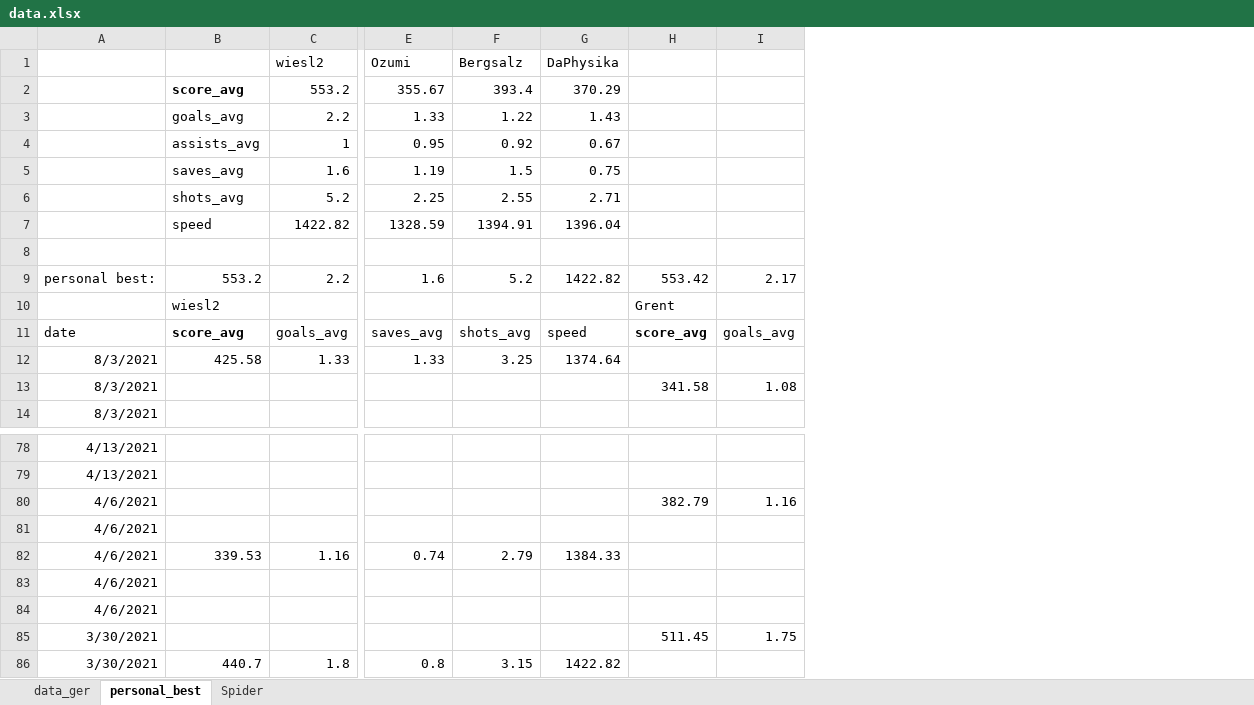
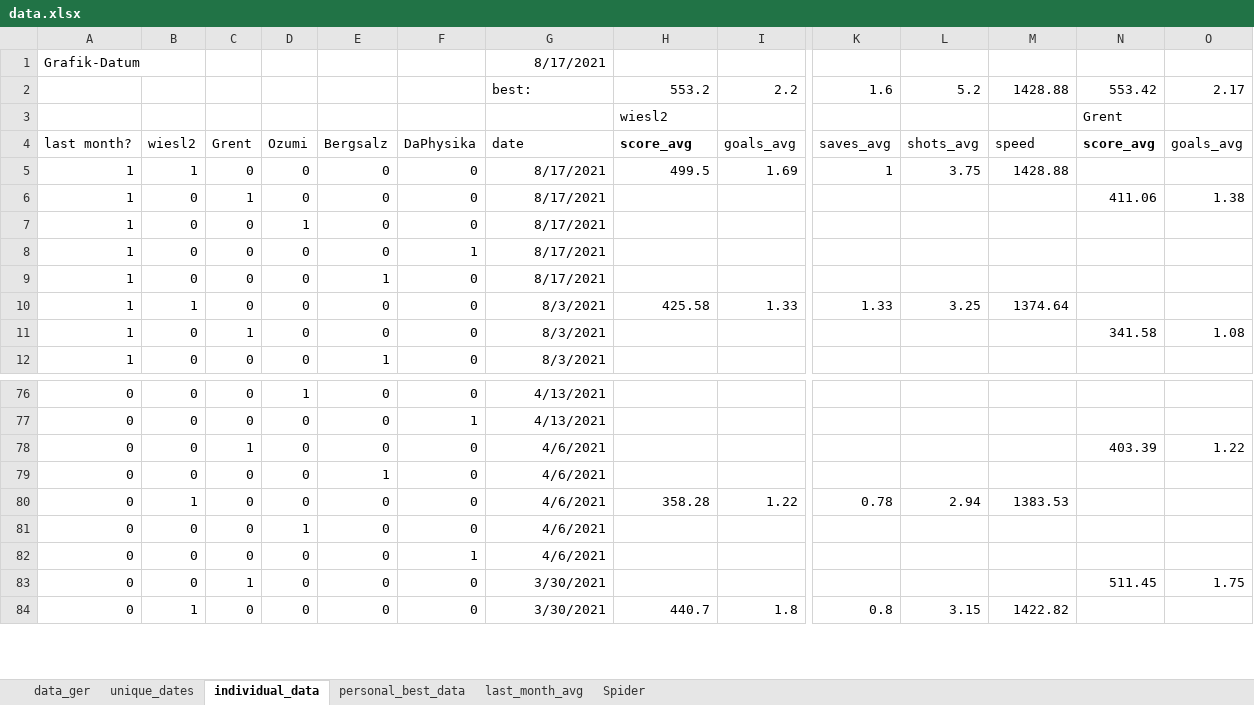
Before and after one commit to mjhalwa/oatzcharts, an Excel workbook: data.xlsx, sheet individual_data, drawn as a sheet; only a part is shown, gaps mark what is left out; values as stored, in another font and other column widths than the file's, no borders; removed rows and columns are numbered as before the commit, all else as after; rows hold the shown columns only; the diff covers the shown part only; the diff names each change by its address in the sheet, - before the commit and + after, or states it on an @@ line.

Commit message:
[scraper] updates to new website format; [json] downloads json data; [excel] adds speed to spider; updates data; adds lanst month average to spider; sets specific player colors

```diff
--- a/data.xlsx (sheet individual_data)
+++ b/data.xlsx (sheet individual_data)
-sheet tab: personal_best
+sheet tab: individual_data
+sheet tab: unique_dates
+sheet tab: personal_best_data
+sheet tab: last_month_avg
+column A, rows 1-4: Grafik-Datum |  |  | last month?; rows 10-12: all 1; rows 76-77: 0 | 0; row 79: 0; rows 83-84: 0 | 0
+column B, row 4: wiesl2; rows 10-12: 1 | 0 | 0; rows 76-77: 0 | 0; row 79: 0; rows 83-84: 0 | 1
+column C, row 4: Grent; rows 10-12: 0 | 1 | 0; rows 76-77: 0 | 0; row 79: 0; rows 83-84: 1 | 0
+column D, row 4: Ozumi; rows 10-12: all 0; rows 76-77: 1 | 0; row 79: 0; rows 83-84: 0 | 0
+column E, row 4: Bergsalz; rows 10-12: 0 | 0 | 1; rows 76-77: 0 | 0; row 79: 1; rows 83-84: 0 | 0
+column F, row 4: DaPhysika; rows 10-12: all 0; rows 76-77: 0 | 1; row 79: 0; rows 83-84: 0 | 0
-row 1:  |  | wiesl2 | Ozumi | Bergsalz | DaPhysika
-row 2:  | score_avg | 553.2 | 355.67 | 393.4 | 370.29
-row 3:  | goals_avg | 2.2 | 1.33 | 1.22 | 1.43
-row 4:  | assists_avg | 1 | 0.95 | 0.92 | 0.67
-row 5:  | saves_avg | 1.6 | 1.19 | 1.5 | 0.75
-row 6:  | shots_avg | 5.2 | 2.25 | 2.55 | 2.71
-row 7:  | speed | 1422.82 | 1328.59 | 1394.91 | 1396.04
-row 1: (empty)
+row 1: Grafik-Datum |  |  |  |  |  | 8/17/2021
-G2: personal best:
+G2: best:
-M2: 1422.82
+M2: 1428.88
+row 5: 1 | 1 | 0 | 0 | 0 | 0 | 8/17/2021 | 499.5 | 1.69 | 1 | 3.75 | 1428.88
+row 6: 1 | 0 | 1 | 0 | 0 | 0 | 8/17/2021 |  |  |  |  |  | 411.06 | 1.38
+row 7: 1 | 0 | 0 | 1 | 0 | 0 | 8/17/2021
+row 8: 1 | 0 | 0 | 0 | 0 | 1 | 8/17/2021
+row 9: 1 | 0 | 0 | 0 | 1 | 0 | 8/17/2021
-row 80: 4/6/2021 |  |  |  |  |  | 382.79 | 1.16
+row 78: 0 | 0 | 1 | 0 | 0 | 0 | 4/6/2021 |  |  |  |  |  | 403.39 | 1.22
-row 82: 4/6/2021 | 339.53 | 1.16 | 0.74 | 2.79 | 1384.33
-row 83: 4/6/2021
-row 84: 4/6/2021
+row 80: 0 | 1 | 0 | 0 | 0 | 0 | 4/6/2021 | 358.28 | 1.22 | 0.78 | 2.94 | 1383.53
+row 81: 0 | 0 | 0 | 1 | 0 | 0 | 4/6/2021
+row 82: 0 | 0 | 0 | 0 | 0 | 1 | 4/6/2021
```
Also changed, not shown: other rows of this sheet, sheet Spider, sheet data_ger, formulas that keep their value, charts or pictures, 6 other files.
